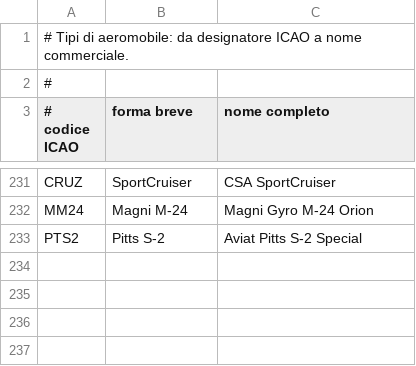
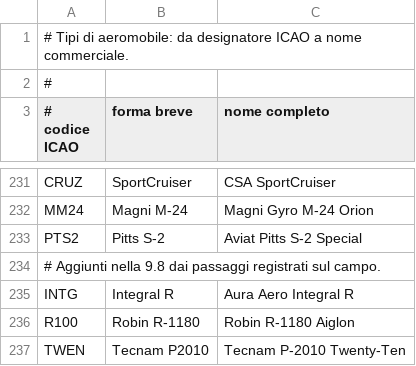
Before and after one commit to kWGillo/zedmd-pi, a CSV file: aerei.csv, drawn as a sheet; only a part is shown, gaps mark what is left out; the diff names each change by its address in the sheet, - before the commit and + after, or states it on an @@ line.

```diff
--- a/aerei.csv
+++ b/aerei.csv
+row 234: # Aggiunti nella 9.8 dai passaggi registrati sul campo.
+row 235: INTG | Integral R | Aura Aero Integral R
+row 236: R100 | Robin R-1180 | Robin R-1180 Aiglon
+row 237: TWEN | Tecnam P2010 | Tecnam P-2010 Twenty-Ten
```
Also changed, not shown: aeroporti.csv, compagnie.csv, 25 other files.
